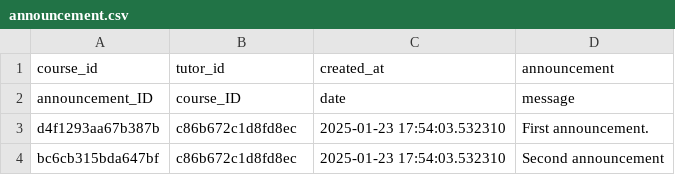
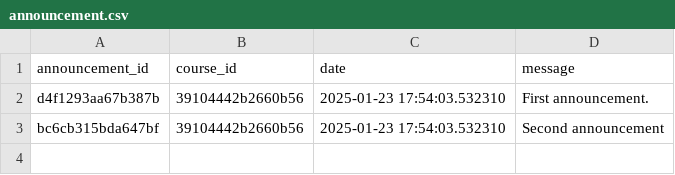
Before and after one commit to ivan-kapatsyn/pypiepi, a CSV file: data_folder/announcement.csv, drawn as a sheet.

```diff
--- a/data_folder/announcement.csv
+++ b/data_folder/announcement.csv
@@ -1,4 +1,3 @@
-course_id,tutor_id,created_at,announcement
-announcement_ID,course_ID,date,message
-d4f1293aa67b387b,c86b672c1d8fd8ec,2025-01-23 17:54:03.532310,First announcement.
-bc6cb315bda647bf,c86b672c1d8fd8ec,2025-01-23 17:54:03.532310,Second announcement
+announcement_id,course_id,date,message
+d4f1293aa67b387b,39104442b2660b56,2025-01-23 17:54:03.532310,First announcement.
+bc6cb315bda647bf,39104442b2660b56,2025-01-23 17:54:03.532310,Second announcement
```
Also changed, not shown: data_folder/course.csv, data_folder/student.csv, 3 other files.
